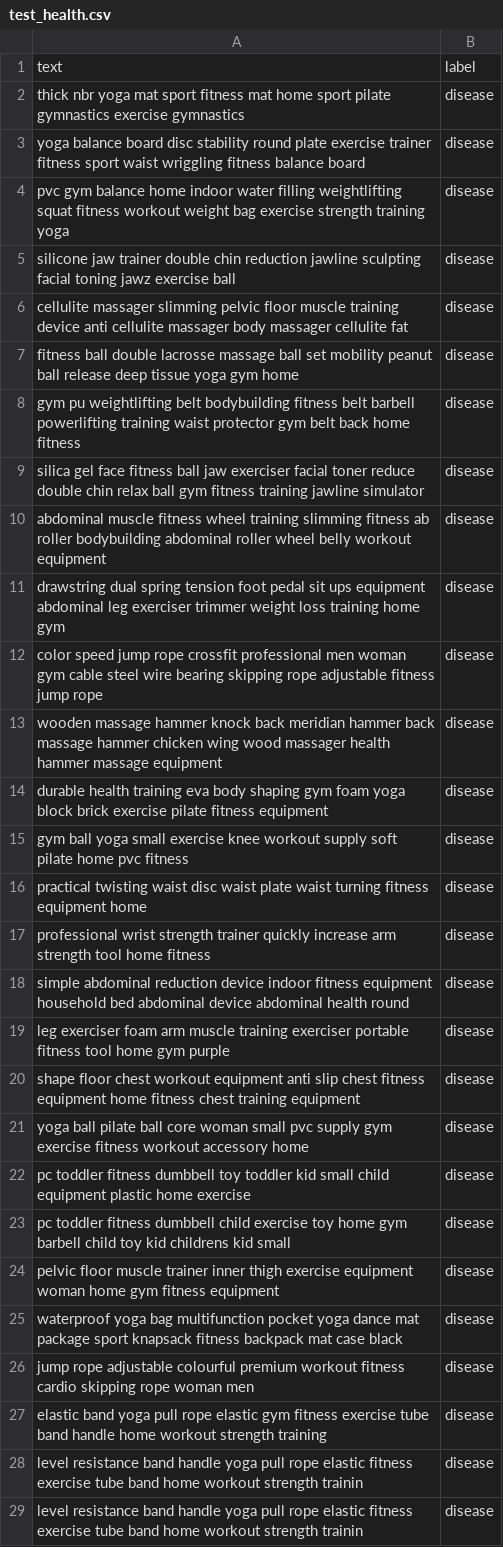
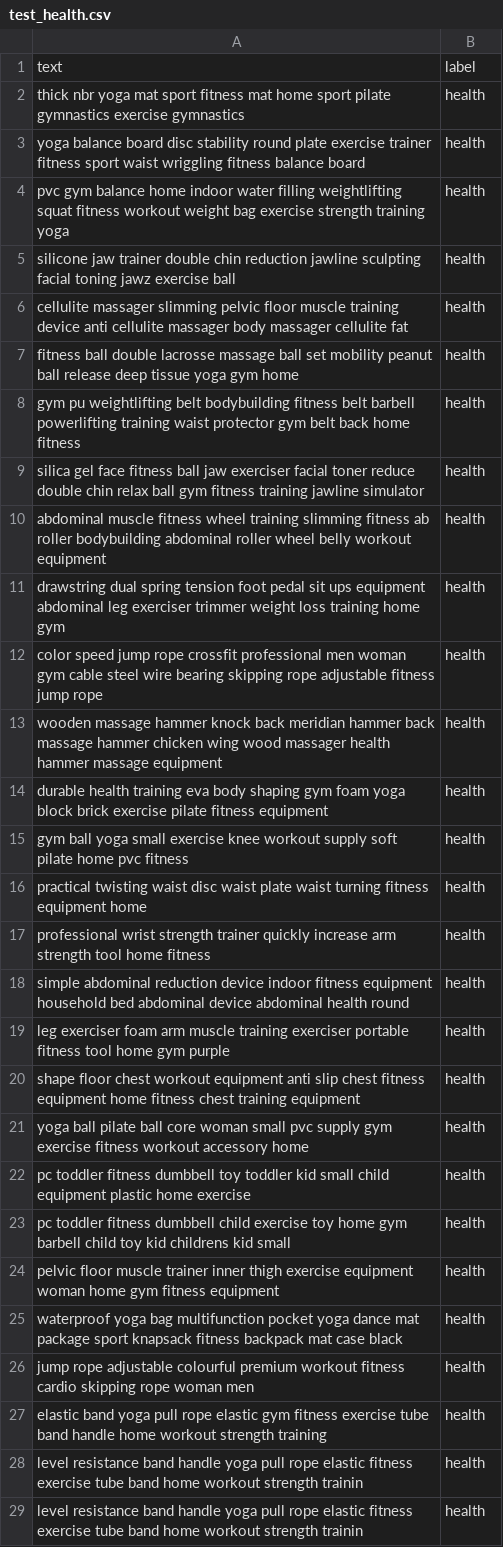
Before and after one commit to Ayesha-Nadeem1/Document-Classification, a CSV file: test_health.csv, drawn as a sheet; only a part is shown; the diff covers the shown part only; the diff names each change by its address in the sheet, - before the commit and + after, or states it on an @@ line.

```diff
--- a/test_health.csv
+++ b/test_health.csv
-B2:B29: disease
+B2:B29: health
```
Also changed, not shown: 82 edited cells elsewhere in this file, train_health.csv.
